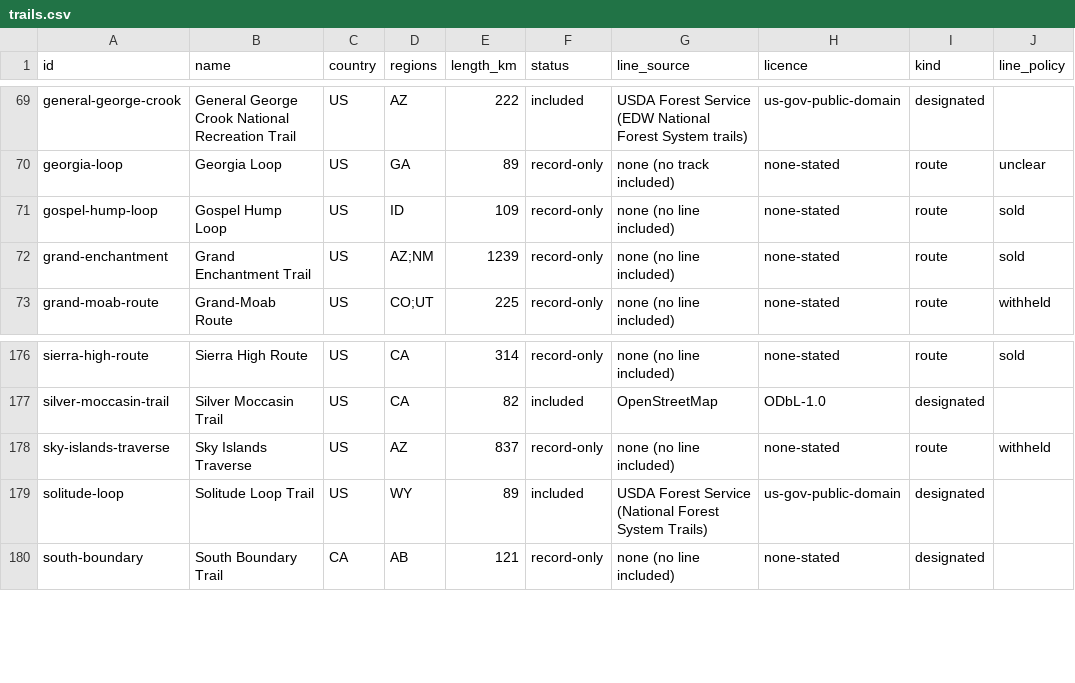
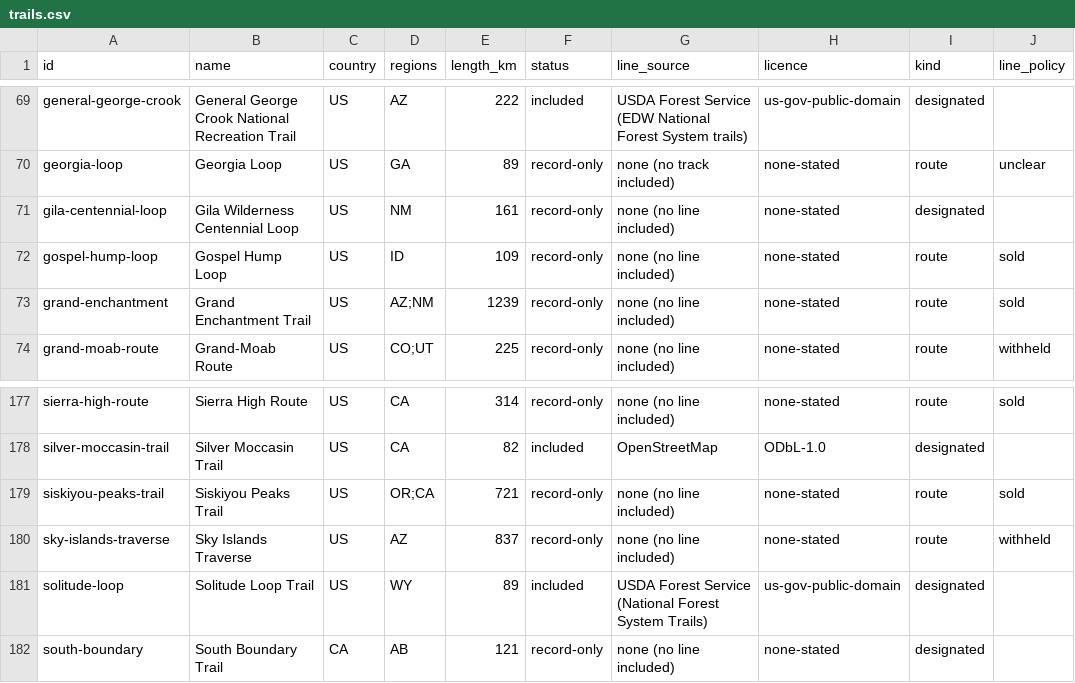
Before and after one commit to swaits/longhikes, a CSV file: trails.csv, drawn as a sheet; only a part is shown, gaps mark what is left out; the diff names each change by its address in the sheet, - before the commit and + after, or states it on an @@ line.

```diff
--- a/trails.csv
+++ b/trails.csv
+row 71: gila-centennial-loop | Gila Wilderness Centennial Loop | US | NM | 161 | record-only | none (no line included) | none-stated | designated
+row 179: siskiyou-peaks-trail | Siskiyou Peaks Trail | US | OR;CA | 721 | record-only | none (no line included) | none-stated | route | sold
```
Also changed, not shown: 12 other files.
